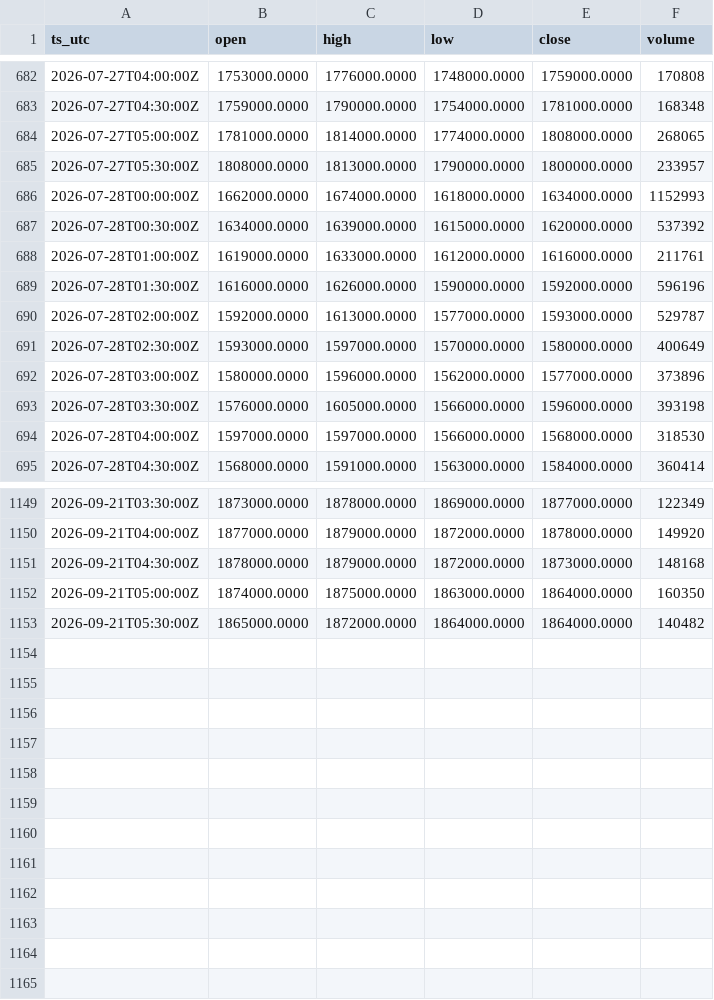
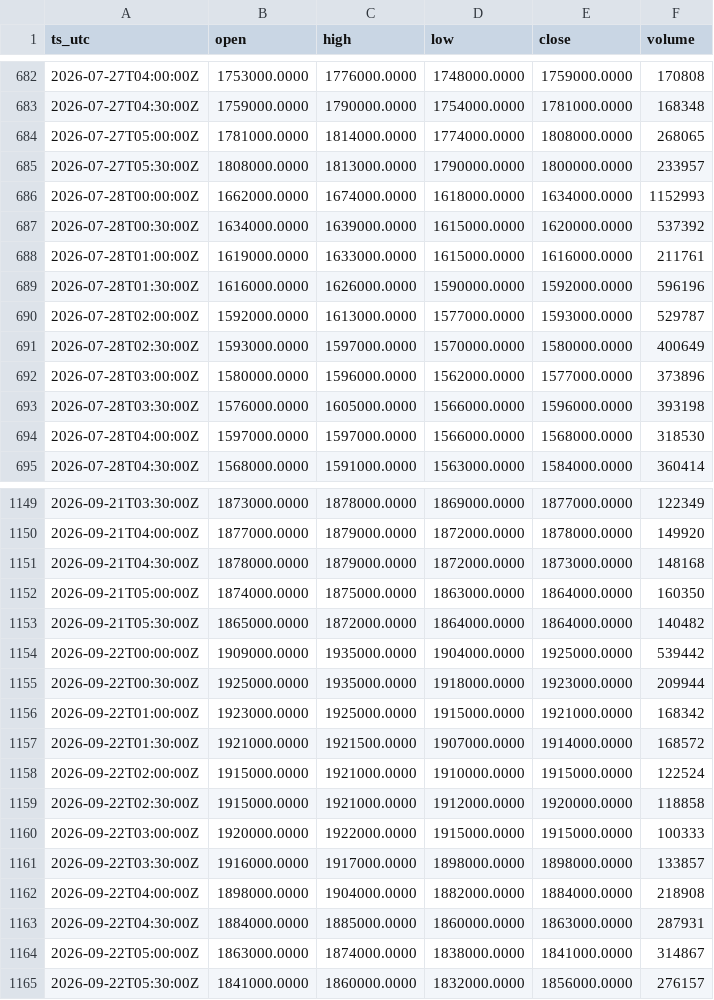
Before and after one commit to OntologyForCapital/skhynix-adr-parity, a CSV file: data/kr_000660.csv, drawn as a sheet; only a part is shown, gaps mark what is left out.

```diff
--- a/data/kr_000660.csv
+++ b/data/kr_000660.csv
@@ -687,3 +687,3 @@ ts_utc,open,high,low,close,volume
 2026-07-28T00:30:00Z,1634000.0000,1639000.0000,1615000.0000,1620000.0000,537392
-2026-07-28T01:00:00Z,1619000.0000,1633000.0000,1612000.0000,1616000.0000,211761
+2026-07-28T01:00:00Z,1619000.0000,1633000.0000,1615000.0000,1616000.0000,211761
 2026-07-28T01:30:00Z,1616000.0000,1626000.0000,1590000.0000,1592000.0000,596196
@@ -1153 +1153,13 @@ ts_utc,open,high,low,close,volume
 2026-09-21T05:30:00Z,1865000.0000,1872000.0000,1864000.0000,1864000.0000,140482
+2026-09-22T00:00:00Z,1909000.0000,1935000.0000,1904000.0000,1925000.0000,539442
+2026-09-22T00:30:00Z,1925000.0000,1935000.0000,1918000.0000,1923000.0000,209944
+2026-09-22T01:00:00Z,1923000.0000,1925000.0000,1915000.0000,1921000.0000,168342
+2026-09-22T01:30:00Z,1921000.0000,1921500.0000,1907000.0000,1914000.0000,168572
+2026-09-22T02:00:00Z,1915000.0000,1921000.0000,1910000.0000,1915000.0000,122524
+2026-09-22T02:30:00Z,1915000.0000,1921000.0000,1912000.0000,1920000.0000,118858
+2026-09-22T03:00:00Z,1920000.0000,1922000.0000,1915000.0000,1915000.0000,100333
+2026-09-22T03:30:00Z,1916000.0000,1917000.0000,1898000.0000,1898000.0000,133857
+2026-09-22T04:00:00Z,1898000.0000,1904000.0000,1882000.0000,1884000.0000,218908
+2026-09-22T04:30:00Z,1884000.0000,1885000.0000,1860000.0000,1863000.0000,287931
+2026-09-22T05:00:00Z,1863000.0000,1874000.0000,1838000.0000,1841000.0000,314867
+2026-09-22T05:30:00Z,1841000.0000,1860000.0000,1832000.0000,1856000.0000,276157
```
Also changed, not shown: data/fx_usdkrw.csv.
